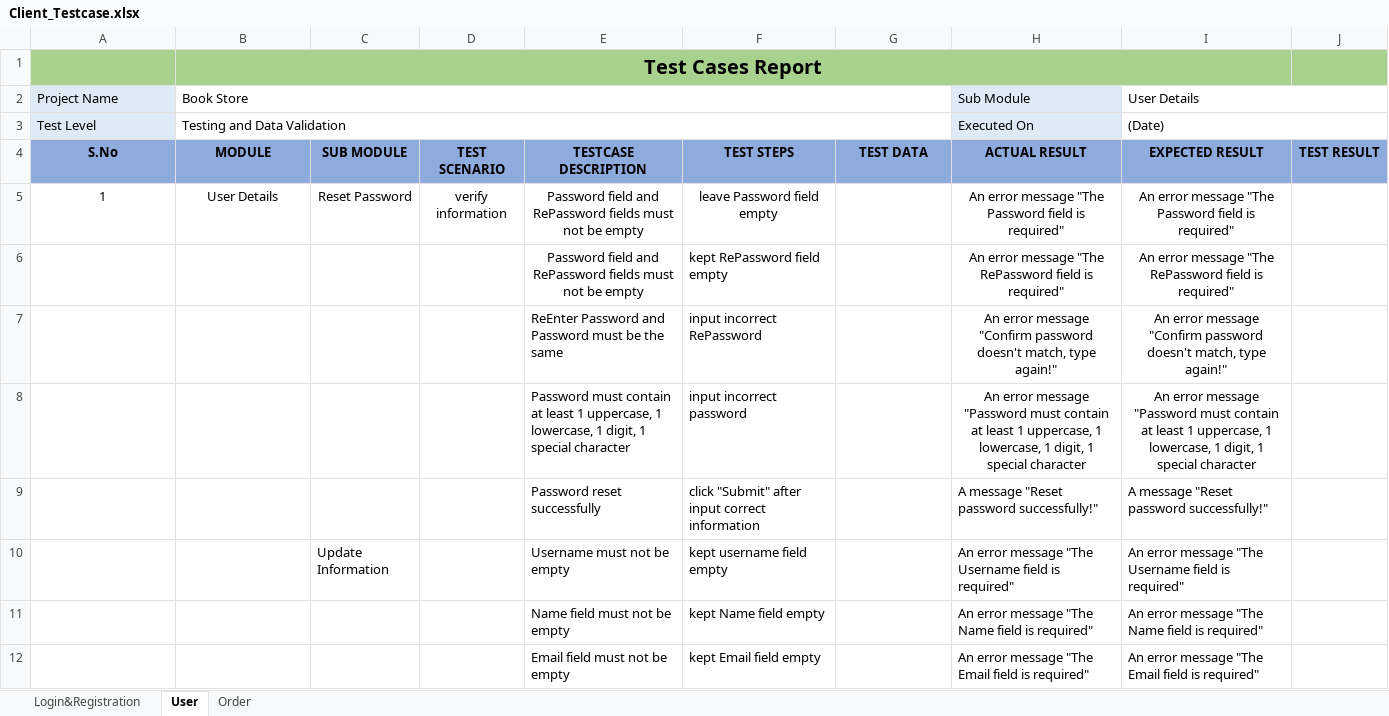
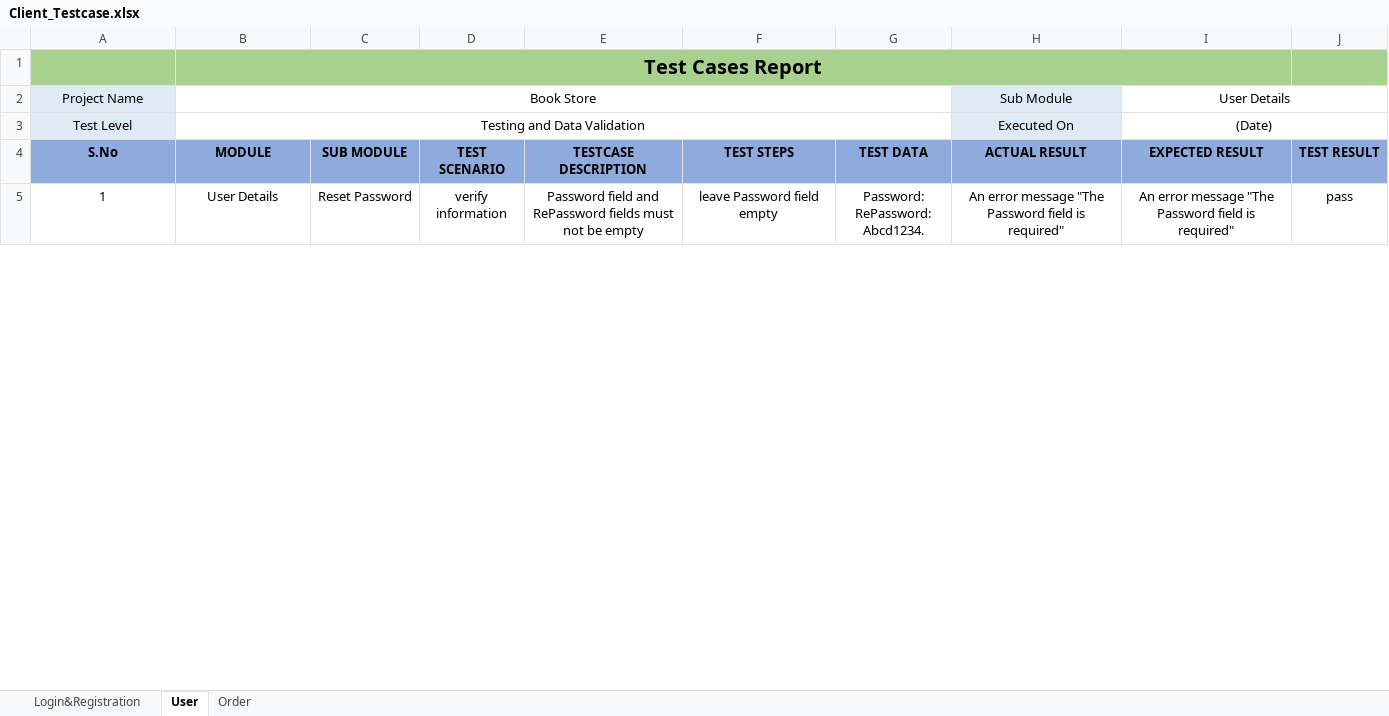
Before and after one commit to Tung1504/bookstore, an Excel workbook: document/Client_Testcase.xlsx, sheet User, drawn as a sheet; only a part is shown; values as stored, in another font and other column widths than the file's, no borders; removed rows and columns are numbered as before the commit, all else as after; ↵ is a line break in a cell; the diff covers the shown part only; the diff names each change by its address in the sheet, - before the commit and + after, or states it on an @@ line.

Commit message:
add document

```diff
--- a/document/Client_Testcase.xlsx (sheet User)
+++ b/document/Client_Testcase.xlsx (sheet User)
-A2:B3 alignment: left
+A2:B3 alignment: center
-H2:I3 alignment: left
+H2:I3 alignment: center
-G5 (TEST DATA): (empty)
+G5 (TEST DATA): Password: ↵ RePassword: Abcd1234.
-J5 (TEST RESULT): (empty)
+J5 (TEST RESULT): pass
-row 6:  |  |  |  | Password field and RePassword fields must not be empty | kept RePassword field empty |  | An error message "The RePassword field is required" | An error message "The RePassword field is required"
-row 7:  |  |  |  | ReEnter Password and Password must be the same | input incorrect RePassword |  | An error message "Confirm password doesn't match, type again!" | An error message "Confirm password doesn't match, type again!"
-row 8:  |  |  |  | Password must contain at least 1 uppercase, 1 lowercase, 1 digit, 1 special character | input incorrect password |  | An error message "Password must contain at least 1 uppercase, 1 lowercase, 1 digit, 1 special character | An error message "Password must contain at least 1 uppercase, 1 lowercase, 1 digit, 1 special character
-row 9:  |  |  |  | Password reset successfully | click "Submit" after input correct information |  | A message "Reset password successfully!" | A message "Reset password successfully!"
-row 10:  |  | Update Information |  | Username must not be empty | kept username field empty |  | An error message "The Username field is required" | An error message "The Username field is required"
-row 11:  |  |  |  | Name field must not be empty | kept Name field empty |  | An error message "The Name field is required" | An error message "The Name field is required"
-row 12:  |  |  |  | Email field must not be empty | kept Email field empty |  | An error message "The Email field is required" | An error message "The Email field is required"
```
Also changed, not shown: 31 added rows and 19 removed rows elsewhere in this sheet, sheet Order, sheet Login&Registration, document/Admin_Testcase.xlsx, 16 other files.
